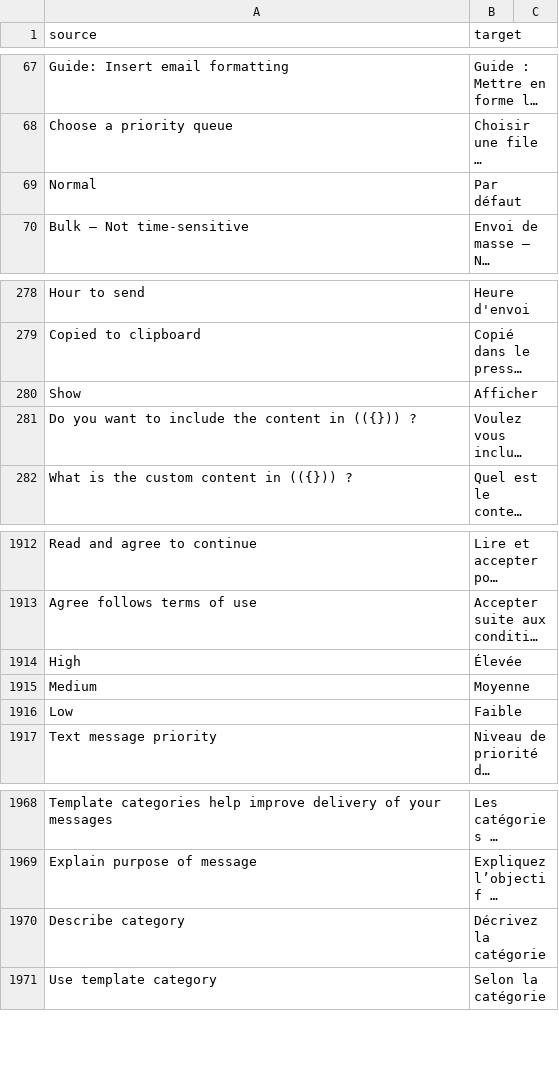
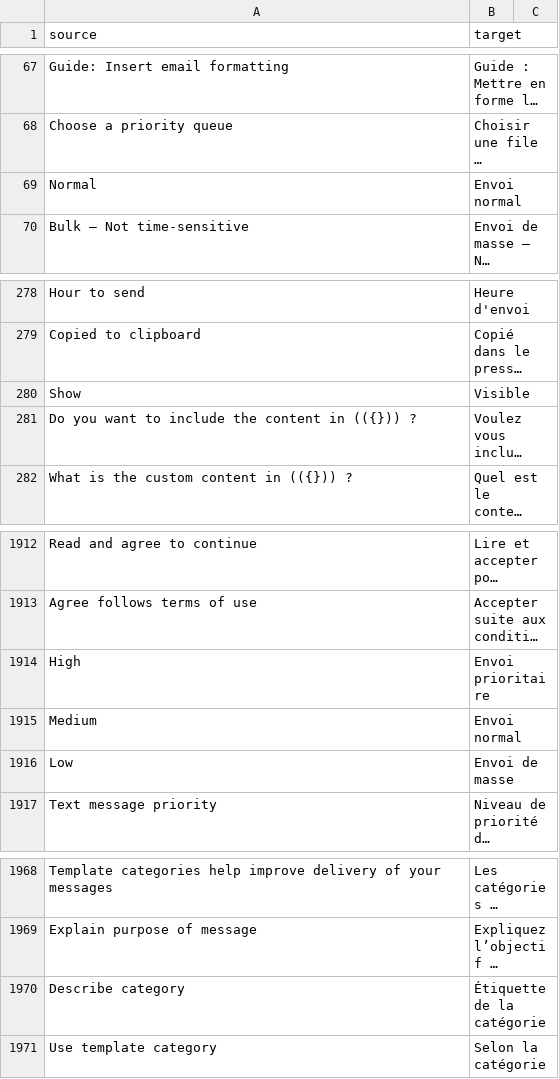
Before and after one commit to cds-snc/notification-admin, a CSV file: app/translations/csv/fr.csv, drawn as a sheet; only a part is shown, gaps mark what is left out; long unchanged cells end in …; the diff names each change by its address in the sheet, - before the commit and + after, or states it on an @@ line.

Commit message:
changes

```diff
--- a/app/translations/csv/fr.csv
+++ b/app/translations/csv/fr.csv
-B69 (target): Par défaut
+B69 (target): Envoi normal
-B280 (target): Afficher
+B280 (target): Visible
-B1914 (target): Élevée
+B1914 (target): Envoi prioritaire
-B1915 (target): Moyenne
+B1915 (target): Envoi normal
-B1916 (target): Faible
+B1916 (target): Envoi de masse
-B1970 (target): Décrivez la catégorie
+B1970 (target): Étiquette de la catégorie
```
